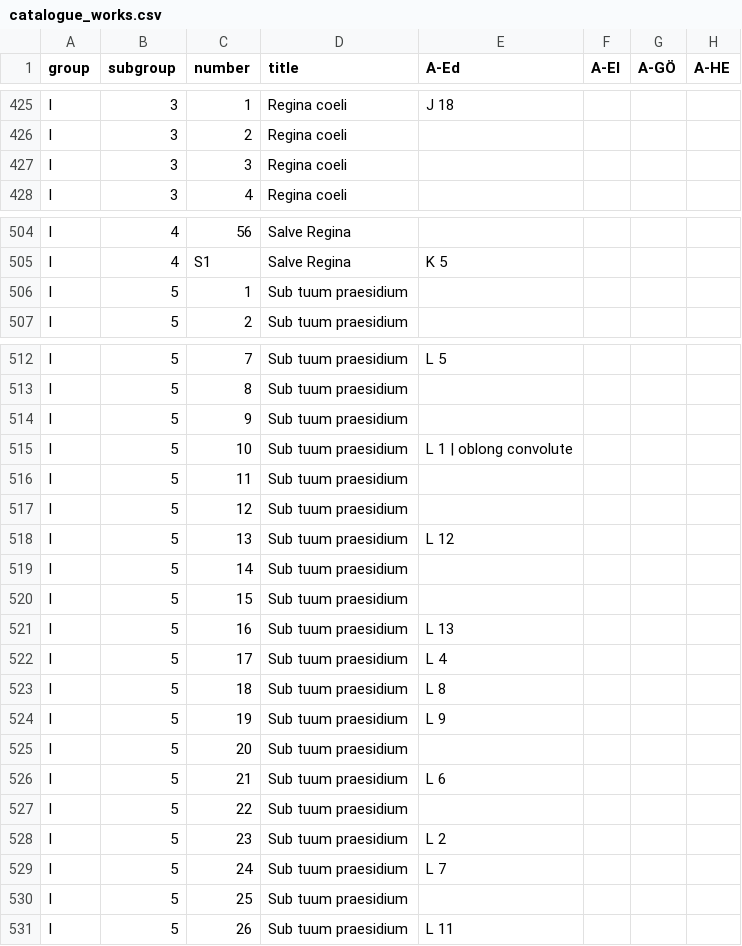
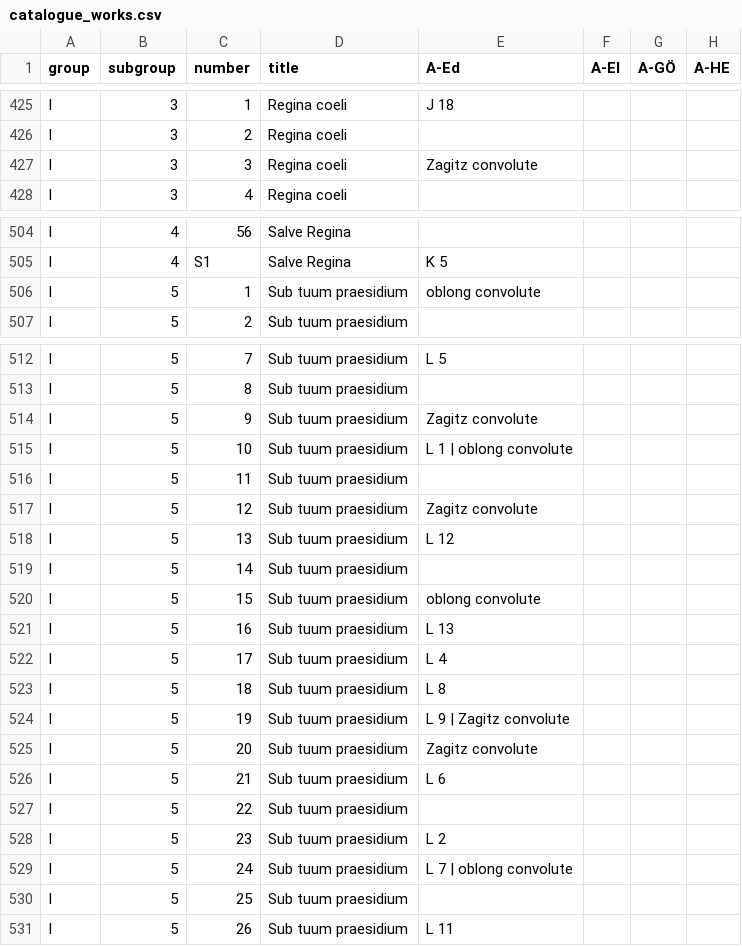
Before and after one commit to edition-esser-skala/werner-catalogue-of-works, a CSV file: data/catalogue_works.csv, drawn as a sheet; only a part is shown, gaps mark what is left out; the diff covers the shown part only; the diff names each change by its address in the sheet, - before the commit and + after, or states it on an @@ line.

Commit message:
adds A-Ed convolutes to all sources

```diff
--- a/data/catalogue_works.csv
+++ b/data/catalogue_works.csv
-E427 (A-Ed): (empty)
+E427 (A-Ed): Zagitz convolute
-E506 (A-Ed): (empty)
+E506 (A-Ed): oblong convolute
-E514 (A-Ed): (empty)
+E514 (A-Ed): Zagitz convolute
-E517 (A-Ed): (empty)
+E517 (A-Ed): Zagitz convolute
-E520 (A-Ed): (empty)
+E520 (A-Ed): oblong convolute
-E524 (A-Ed): L 9
+E524 (A-Ed): L 9 | Zagitz convolute
-E525 (A-Ed): (empty)
+E525 (A-Ed): Zagitz convolute
-E529 (A-Ed): L 7
+E529 (A-Ed): L 7 | oblong convolute
```
Also changed, not shown: 11 edited cells elsewhere in this file, 3 other files.
